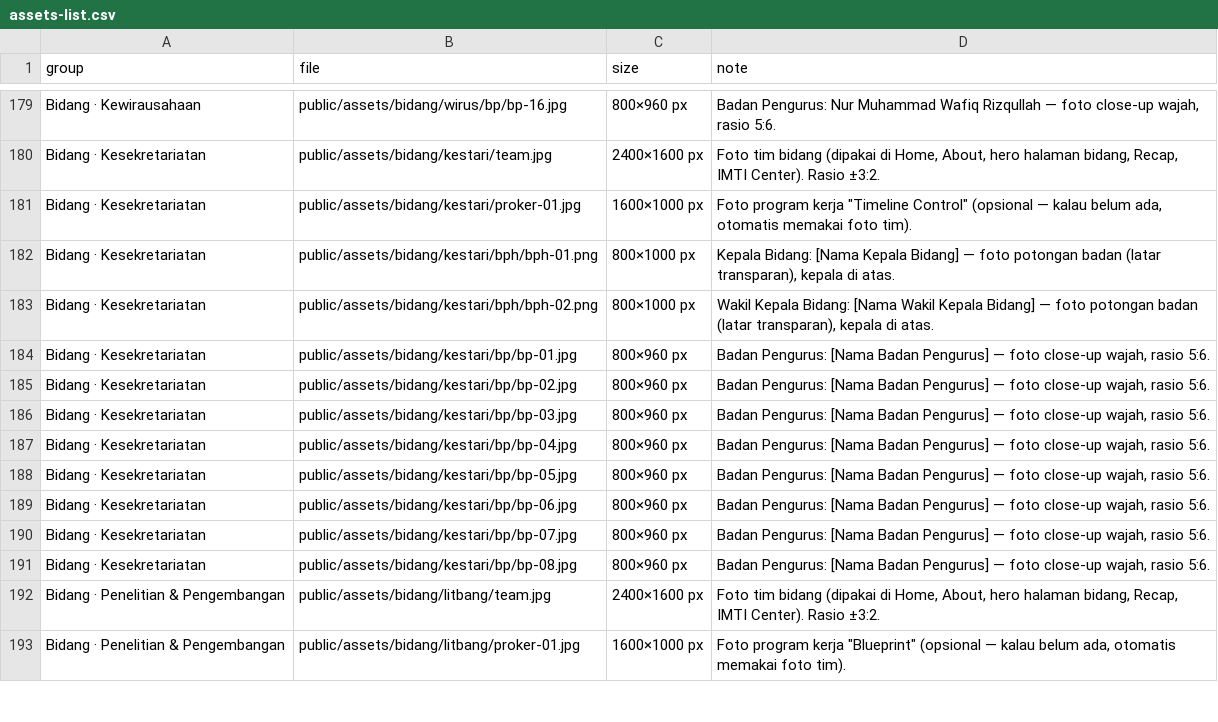
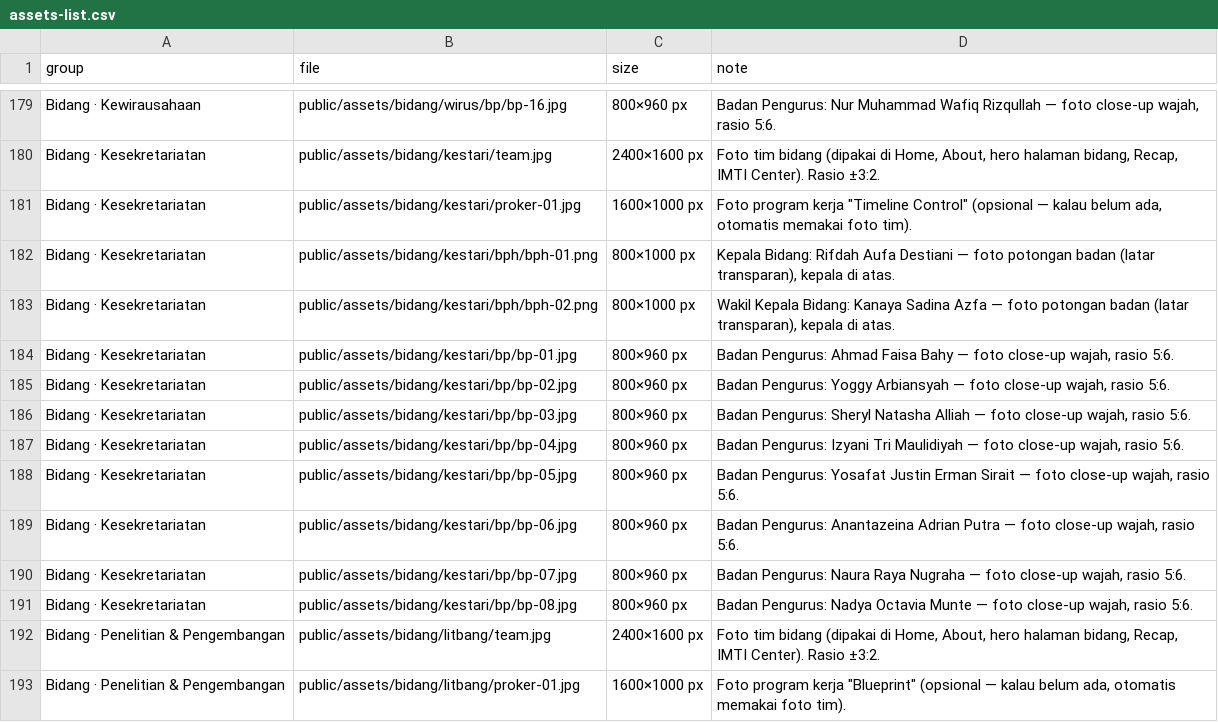
Before and after one commit to tonii43/imti-ftui-2026, a CSV file: assets-list.csv, drawn as a sheet; only a part is shown, gaps mark what is left out.

```diff
--- a/assets-list.csv
+++ b/assets-list.csv
@@ -181,12 +181,12 @@ group,file,size,note
 "Bidang · Kesekretariatan","public/assets/bidang/kestari/proker-01.jpg","1600×1000 px","Foto program kerja ""Timeline Control"" (opsional — kalau belum ada, otomatis memakai foto tim)."
-"Bidang · Kesekretariatan","public/assets/bidang/kestari/bph/bph-01.png","800×1000 px","Kepala Bidang: [Nama Kepala Bidang] — foto potongan badan (latar transparan), kepala di atas."
-"Bidang · Kesekretariatan","public/assets/bidang/kestari/bph/bph-02.png","800×1000 px","Wakil Kepala Bidang: [Nama Wakil Kepala Bidang] — foto potongan badan (latar transparan), kepala di atas."
-"Bidang · Kesekretariatan","public/assets/bidang/kestari/bp/bp-01.jpg","800×960 px","Badan Pengurus: [Nama Badan Pengurus] — foto close-up wajah, rasio 5:6."
-"Bidang · Kesekretariatan","public/assets/bidang/kestari/bp/bp-02.jpg","800×960 px","Badan Pengurus: [Nama Badan Pengurus] — foto close-up wajah, rasio 5:6."
-"Bidang · Kesekretariatan","public/assets/bidang/kestari/bp/bp-03.jpg","800×960 px","Badan Pengurus: [Nama Badan Pengurus] — foto close-up wajah, rasio 5:6."
-"Bidang · Kesekretariatan","public/assets/bidang/kestari/bp/bp-04.jpg","800×960 px","Badan Pengurus: [Nama Badan Pengurus] — foto close-up wajah, rasio 5:6."
-"Bidang · Kesekretariatan","public/assets/bidang/kestari/bp/bp-05.jpg","800×960 px","Badan Pengurus: [Nama Badan Pengurus] — foto close-up wajah, rasio 5:6."
-"Bidang · Kesekretariatan","public/assets/bidang/kestari/bp/bp-06.jpg","800×960 px","Badan Pengurus: [Nama Badan Pengurus] — foto close-up wajah, rasio 5:6."
-"Bidang · Kesekretariatan","public/assets/bidang/kestari/bp/bp-07.jpg","800×960 px","Badan Pengurus: [Nama Badan Pengurus] — foto close-up wajah, rasio 5:6."
-"Bidang · Kesekretariatan","public/assets/bidang/kestari/bp/bp-08.jpg","800×960 px","Badan Pengurus: [Nama Badan Pengurus] — foto close-up wajah, rasio 5:6."
+"Bidang · Kesekretariatan","public/assets/bidang/kestari/bph/bph-01.png","800×1000 px","Kepala Bidang: Rifdah Aufa Destiani — foto potongan badan (latar transparan), kepala di atas."
+"Bidang · Kesekretariatan","public/assets/bidang/kestari/bph/bph-02.png","800×1000 px","Wakil Kepala Bidang: Kanaya Sadina Azfa — foto potongan badan (latar transparan), kepala di atas."
+"Bidang · Kesekretariatan","public/assets/bidang/kestari/bp/bp-01.jpg","800×960 px","Badan Pengurus: Ahmad Faisa Bahy — foto close-up wajah, rasio 5:6."
+"Bidang · Kesekretariatan","public/assets/bidang/kestari/bp/bp-02.jpg","800×960 px","Badan Pengurus: Yoggy Arbiansyah — foto close-up wajah, rasio 5:6."
+"Bidang · Kesekretariatan","public/assets/bidang/kestari/bp/bp-03.jpg","800×960 px","Badan Pengurus: Sheryl Natasha Alliah — foto close-up wajah, rasio 5:6."
+"Bidang · Kesekretariatan","public/assets/bidang/kestari/bp/bp-04.jpg","800×960 px","Badan Pengurus: Izyani Tri Maulidiyah — foto close-up wajah, rasio 5:6."
+"Bidang · Kesekretariatan","public/assets/bidang/kestari/bp/bp-05.jpg","800×960 px","Badan Pengurus: Yosafat Justin Erman Sirait — foto close-up wajah, rasio 5:6."
+"Bidang · Kesekretariatan","public/assets/bidang/kestari/bp/bp-06.jpg","800×960 px","Badan Pengurus: Anantazeina Adrian Putra — foto close-up wajah, rasio 5:6."
+"Bidang · Kesekretariatan","public/assets/bidang/kestari/bp/bp-07.jpg","800×960 px","Badan Pengurus: Naura Raya Nugraha — foto close-up wajah, rasio 5:6."
+"Bidang · Kesekretariatan","public/assets/bidang/kestari/bp/bp-08.jpg","800×960 px","Badan Pengurus: Nadya Octavia Munte — foto close-up wajah, rasio 5:6."
 "Bidang · Penelitian & Pengembangan","public/assets/bidang/litbang/team.jpg","2400×1600 px","Foto tim bidang (dipakai di Home, About, hero halaman bidang, Recap, IMTI Center). Rasio ±3:2."
```
Also changed, not shown: 7 other files.
